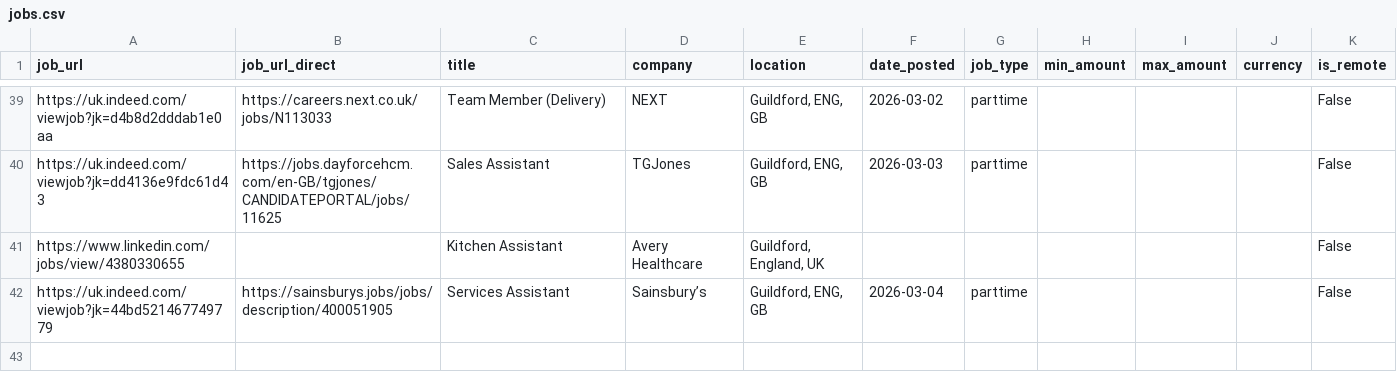
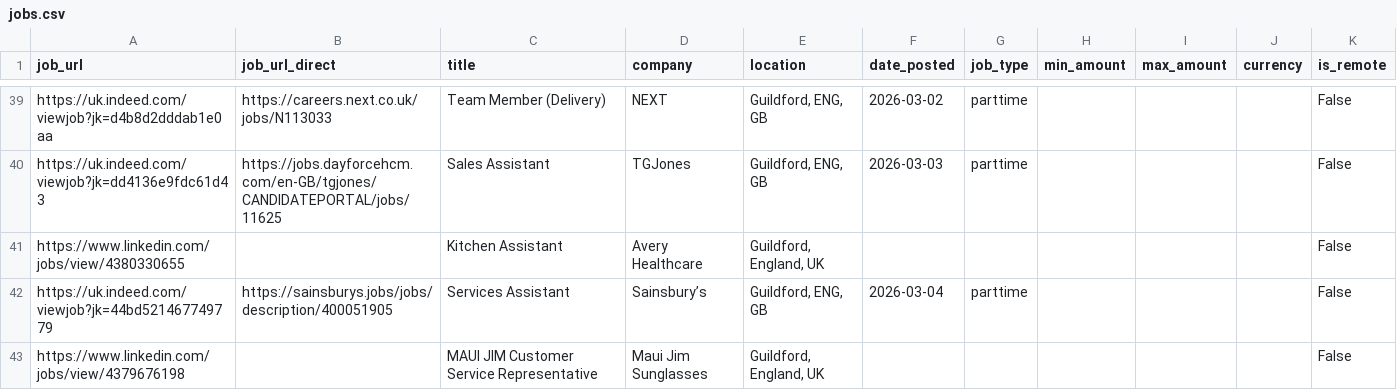
Before and after one commit to Boom123bam/job-scraper, a CSV file: jobs.csv, drawn as a sheet; only a part is shown, gaps mark what is left out; the diff names each change by its address in the sheet, - before the commit and + after, or states it on an @@ line.

```diff
--- a/jobs.csv
+++ b/jobs.csv
+row 43: https://www.linkedin.com/jobs/view/4379676198 |  | MAUI JIM Customer Service Representative | Maui Jim Sunglasses | Guildford, England, UK |  |  |  |  |  | False
```
